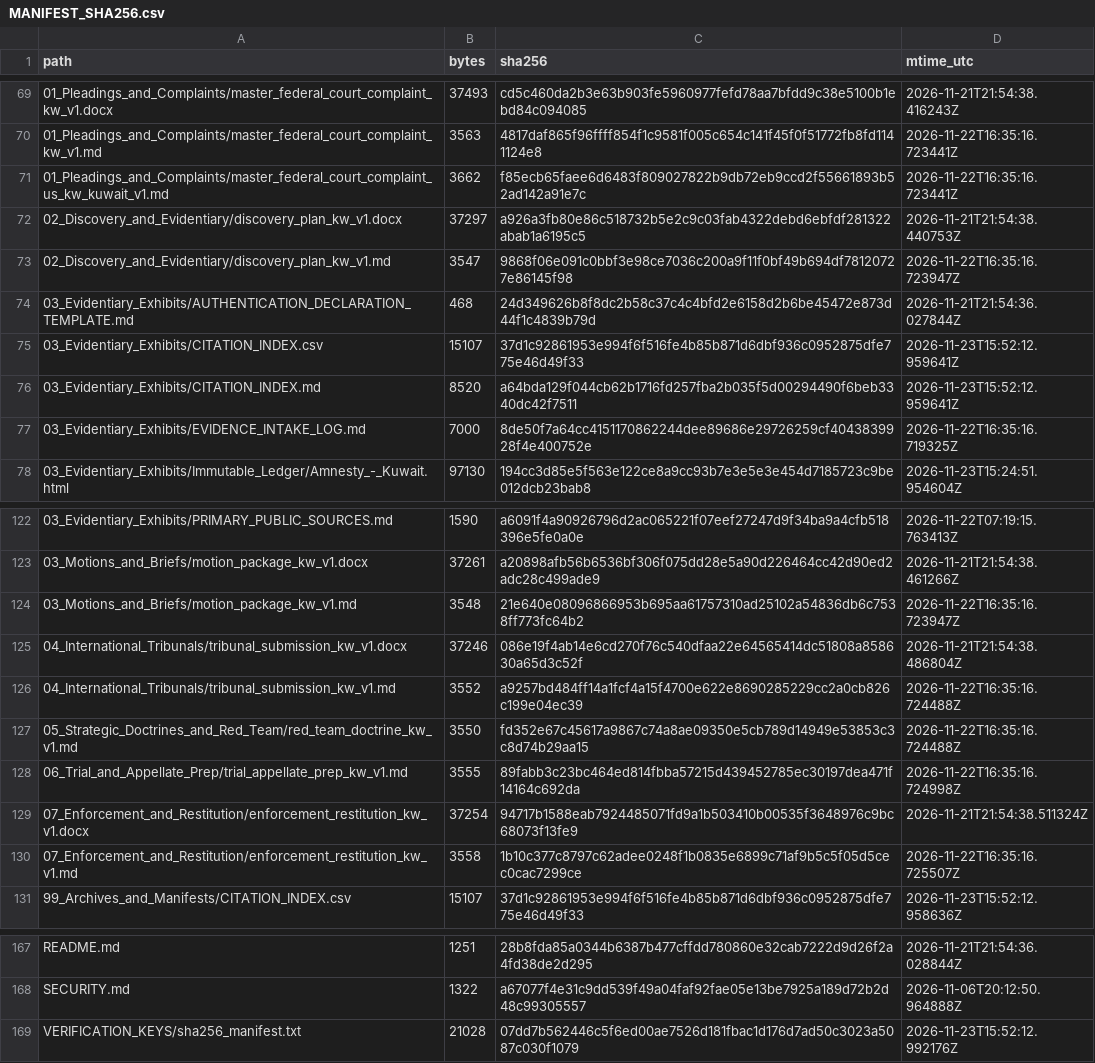
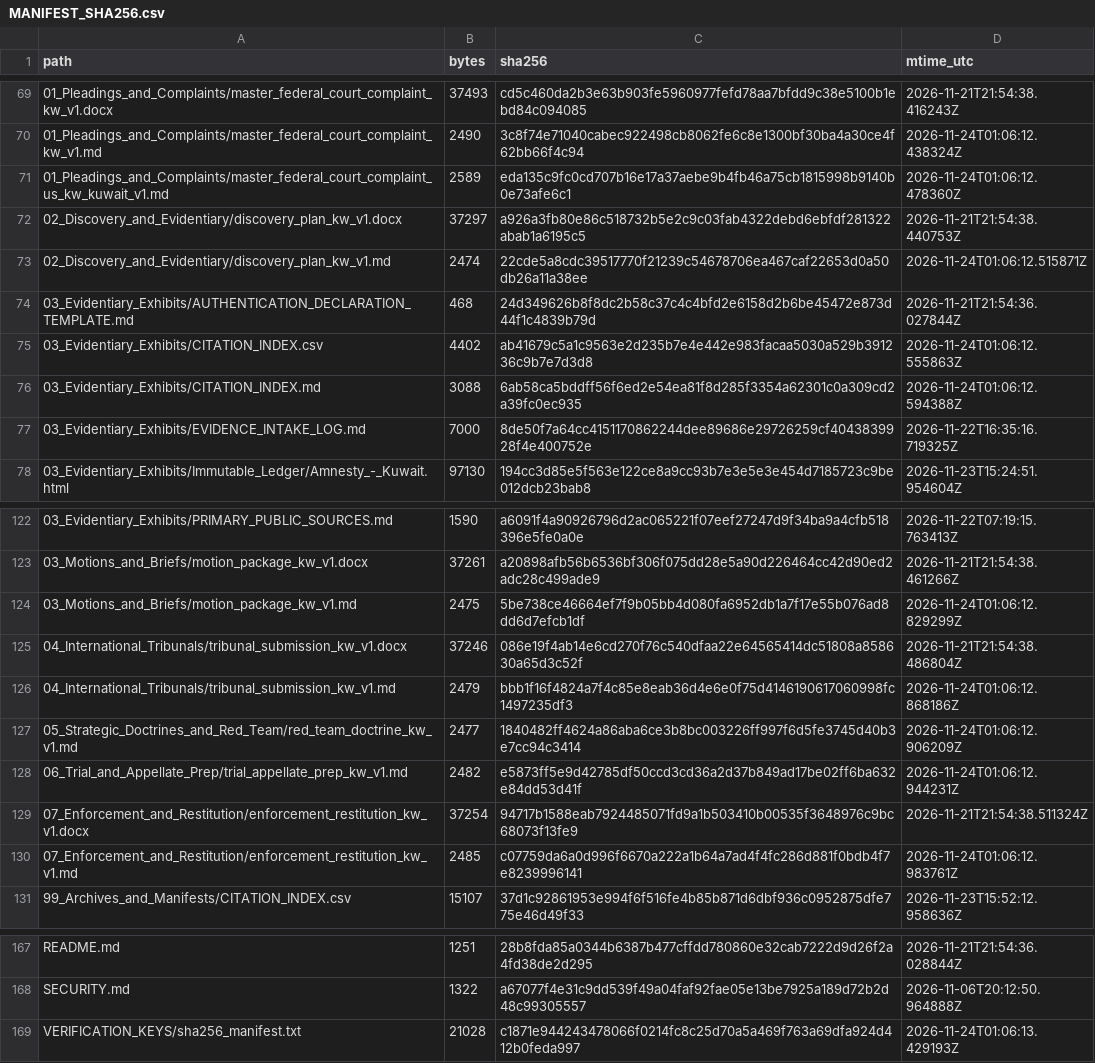
Before and after one commit to GlobalRestitutionAlliance/asia-us-kw-kuwait-master-litigation, a CSV file: 99_Archives_and_Manifests/MANIFEST_SHA256.csv, drawn as a sheet; only a part is shown, gaps mark what is left out; the diff covers the shown part only.

```diff
--- a/99_Archives_and_Manifests/MANIFEST_SHA256.csv
+++ b/99_Archives_and_Manifests/MANIFEST_SHA256.csv
@@ -69,9 +69,9 @@ path,bytes,sha256,mtime_utc
 01_Pleadings_and_Complaints/master_federal_court_complaint_kw_v1.docx,37493,cd5c460da2b3e63b903fe5960977fefd78aa7bfdd9c38e5100b1ebd84c094085,2026-11-21T21:54:38.416243Z
-01_Pleadings_and_Complaints/master_federal_court_complaint_kw_v1.md,3563,4817daf865f96ffff854f1c9581f005c654c141f45f0f51772fb8fd1141124e8,2026-11-22T16:35:16.723441Z
-01_Pleadings_and_Complaints/master_federal_court_complaint_us_kw_kuwait_v1.md,3662,f85ecb65faee6d6483f809027822b9db72eb9ccd2f55661893b52ad142a91e7c,2026-11-22T16:35:16.723441Z
+01_Pleadings_and_Complaints/master_federal_court_complaint_kw_v1.md,2490,3c8f74e71040cabec922498cb8062fe6c8e1300bf30ba4a30ce4f62bb66f4c94,2026-11-24T01:06:12.438324Z
+01_Pleadings_and_Complaints/master_federal_court_complaint_us_kw_kuwait_v1.md,2589,eda135c9fc0cd707b16e17a37aebe9b4fb46a75cb1815998b9140b0e73afe6c1,2026-11-24T01:06:12.478360Z
 02_Discovery_and_Evidentiary/discovery_plan_kw_v1.docx,37297,a926a3fb80e86c518732b5e2c9c03fab4322debd6ebfdf281322abab1a6195c5,2026-11-21T21:54:38.440753Z
-02_Discovery_and_Evidentiary/discovery_plan_kw_v1.md,3547,9868f06e091c0bbf3e98ce7036c200a9f11f0bf49b694df78120727e86145f98,2026-11-22T16:35:16.723947Z
+02_Discovery_and_Evidentiary/discovery_plan_kw_v1.md,2474,22cde5a8cdc39517770f21239c54678706ea467caf22653d0a50db26a11a38ee,2026-11-24T01:06:12.515871Z
 03_Evidentiary_Exhibits/AUTHENTICATION_DECLARATION_TEMPLATE.md,468,24d349626b8f8dc2b58c37c4c4bfd2e6158d2b6be45472e873d44f1c4839b79d,2026-11-21T21:54:36.027844Z
-03_Evidentiary_Exhibits/CITATION_INDEX.csv,15107,37d1c92861953e994f6f516fe4b85b871d6dbf936c0952875dfe775e46d49f33,2026-11-23T15:52:12.959641Z
-03_Evidentiary_Exhibits/CITATION_INDEX.md,8520,a64bda129f044cb62b1716fd257fba2b035f5d00294490f6beb3340dc42f7511,2026-11-23T15:52:12.959641Z
+03_Evidentiary_Exhibits/CITATION_INDEX.csv,4402,ab41679c5a1c9563e2d235b7e4e442e983facaa5030a529b391236c9b7e7d3d8,2026-11-24T01:06:12.555863Z
+03_Evidentiary_Exhibits/CITATION_INDEX.md,3088,6ab58ca5bddff56f6ed2e54ea81f8d285f3354a62301c0a309cd2a39fc0ec935,2026-11-24T01:06:12.594388Z
 03_Evidentiary_Exhibits/EVIDENCE_INTAKE_LOG.md,7000,8de50f7a64cc4151170862244dee89686e29726259cf4043839928f4e400752e,2026-11-22T16:35:16.719325Z
@@ -123,9 +123,9 @@ path,bytes,sha256,mtime_utc
 03_Motions_and_Briefs/motion_package_kw_v1.docx,37261,a20898afb56b6536bf306f075dd28e5a90d226464cc42d90ed2adc28c499ade9,2026-11-21T21:54:38.461266Z
-03_Motions_and_Briefs/motion_package_kw_v1.md,3548,21e640e08096866953b695aa61757310ad25102a54836db6c7538ff773fc64b2,2026-11-22T16:35:16.723947Z
+03_Motions_and_Briefs/motion_package_kw_v1.md,2475,5be738ce46664ef7f9b05bb4d080fa6952db1a7f17e55b076ad8dd6d7efcb1df,2026-11-24T01:06:12.829299Z
 04_International_Tribunals/tribunal_submission_kw_v1.docx,37246,086e19f4ab14e6cd270f76c540dfaa22e64565414dc51808a858630a65d3c52f,2026-11-21T21:54:38.486804Z
-04_International_Tribunals/tribunal_submission_kw_v1.md,3552,a9257bd484ff14a1fcf4a15f4700e622e8690285229cc2a0cb826c199e04ec39,2026-11-22T16:35:16.724488Z
-05_Strategic_Doctrines_and_Red_Team/red_team_doctrine_kw_v1.md,3550,fd352e67c45617a9867c74a8ae09350e5cb789d14949e53853c3c8d74b29aa15,2026-11-22T16:35:16.724488Z
-06_Trial_and_Appellate_Prep/trial_appellate_prep_kw_v1.md,3555,89fabb3c23bc464ed814fbba57215d439452785ec30197dea471f14164c692da,2026-11-22T16:35:16.724998Z
+04_International_Tribunals/tribunal_submission_kw_v1.md,2479,bbb1f16f4824a7f4c85e8eab36d4e6e0f75d4146190617060998fc1497235df3,2026-11-24T01:06:12.868186Z
+05_Strategic_Doctrines_and_Red_Team/red_team_doctrine_kw_v1.md,2477,1840482ff4624a86aba6ce3b8bc003226ff997f6d5fe3745d40b3e7cc94c3414,2026-11-24T01:06:12.906209Z
+06_Trial_and_Appellate_Prep/trial_appellate_prep_kw_v1.md,2482,e5873ff5e9d42785df50ccd3cd36a2d37b849ad17be02ff6ba632e84dd53d41f,2026-11-24T01:06:12.944231Z
 07_Enforcement_and_Restitution/enforcement_restitution_kw_v1.docx,37254,94717b1588eab7924485071fd9a1b503410b00535f3648976c9bc68073f13fe9,2026-11-21T21:54:38.511324Z
-07_Enforcement_and_Restitution/enforcement_restitution_kw_v1.md,3558,1b10c377c8797c62adee0248f1b0835e6899c71af9b5c5f05d5cec0cac7299ce,2026-11-22T16:35:16.725507Z
+07_Enforcement_and_Restitution/enforcement_restitution_kw_v1.md,2485,c07759da6a0d996f6670a222a1b64a7ad4f4fc286d881f0bdb4f7e8239996141,2026-11-24T01:06:12.983761Z
 99_Archives_and_Manifests/CITATION_INDEX.csv,15107,37d1c92861953e994f6f516fe4b85b871d6dbf936c0952875dfe775e46d49f33,2026-11-23T15:52:12.958636Z
@@ -168,2 +168,2 @@ README.md,1251,28b8fda85a0344b6387b477cffdd780860e32cab7222d9d26f2a4fd38de2d295,
 SECURITY.md,1322,a67077f4e31c9dd539f49a04faf92fae05e13be7925a189d72b2d48c99305557,2026-11-06T20:12:50.964888Z
-VERIFICATION_KEYS/sha256_manifest.txt,21028,07dd7b562446c5f6ed00ae7526d181fbac1d176d7ad50c3023a5087c030f1079,2026-11-23T15:52:12.992176Z
+VERIFICATION_KEYS/sha256_manifest.txt,21028,c1871e944243478066f0214fc8c25d70a5a469f763a69dfa924d412b0feda997,2026-11-24T01:06:13.429193Z
```
Also changed, not shown: 33 edited cells elsewhere in this file, 00_Master_Knowledge_Base/Master_Kuwait_Restitution_Crosswalk_Matrix.csv, 21 other files.
